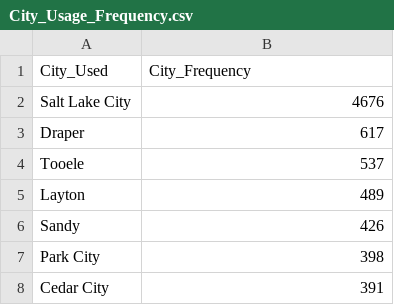
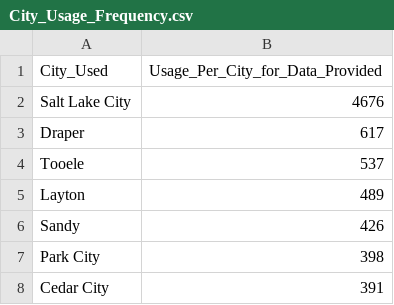
Before and after one commit to chgallegos/UTA_Vanpool, a CSV file: resources/data/City_Usage_Frequency.csv, drawn as a sheet; only a part is shown.

```diff
--- a/resources/data/City_Usage_Frequency.csv
+++ b/resources/data/City_Usage_Frequency.csv
@@ -1,2 +1,2 @@
-City_Used,City_Frequency
+City_Used,Usage_Per_City_for_Data_Provided
 "Salt Lake City",4676
```
Also changed, not shown: 2 other files.
